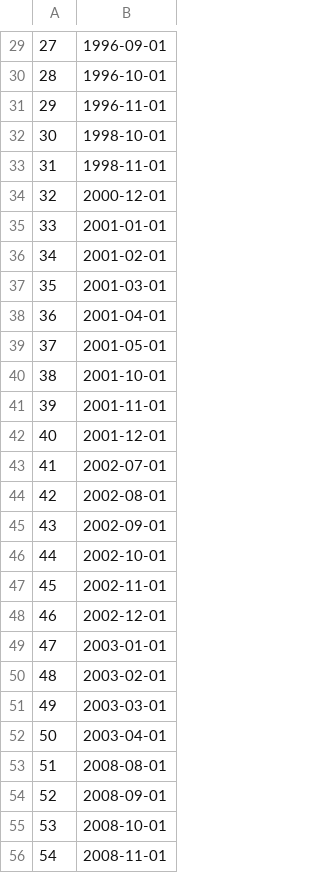
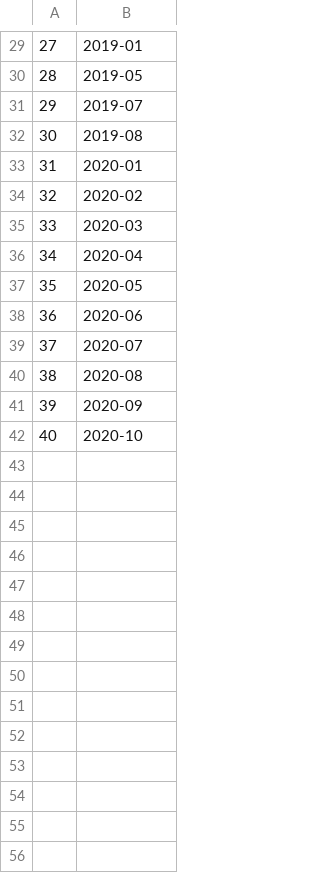
Before and after one commit to FELAB-KHU/S-PQuantTeam03, a CSV file: contraction_df.csv, drawn as a sheet; only a part is shown, gaps mark what is left out; the diff covers the shown part only.

```diff
--- a/contraction_df.csv
+++ b/contraction_df.csv
@@ -29,28 +29,14 @@
-27,1996-09-01
-28,1996-10-01
-29,1996-11-01
-30,1998-10-01
-31,1998-11-01
-32,2000-12-01
-33,2001-01-01
-34,2001-02-01
-35,2001-03-01
-36,2001-04-01
-37,2001-05-01
-38,2001-10-01
-39,2001-11-01
-40,2001-12-01
-41,2002-07-01
-42,2002-08-01
-43,2002-09-01
-44,2002-10-01
-45,2002-11-01
-46,2002-12-01
-47,2003-01-01
-48,2003-02-01
-49,2003-03-01
-50,2003-04-01
-51,2008-08-01
-52,2008-09-01
-53,2008-10-01
-54,2008-11-01
+27,2019-01
+28,2019-05
+29,2019-07
+30,2019-08
+31,2020-01
+32,2020-02
+33,2020-03
+34,2020-04
+35,2020-05
+36,2020-06
+37,2020-07
+38,2020-08
+39,2020-09
+40,2020-10
```
Also changed, not shown: 33 removed rows and 28 edited cells elsewhere in this file, expansion_df.csv, recovery_df.csv, 4 other files.
